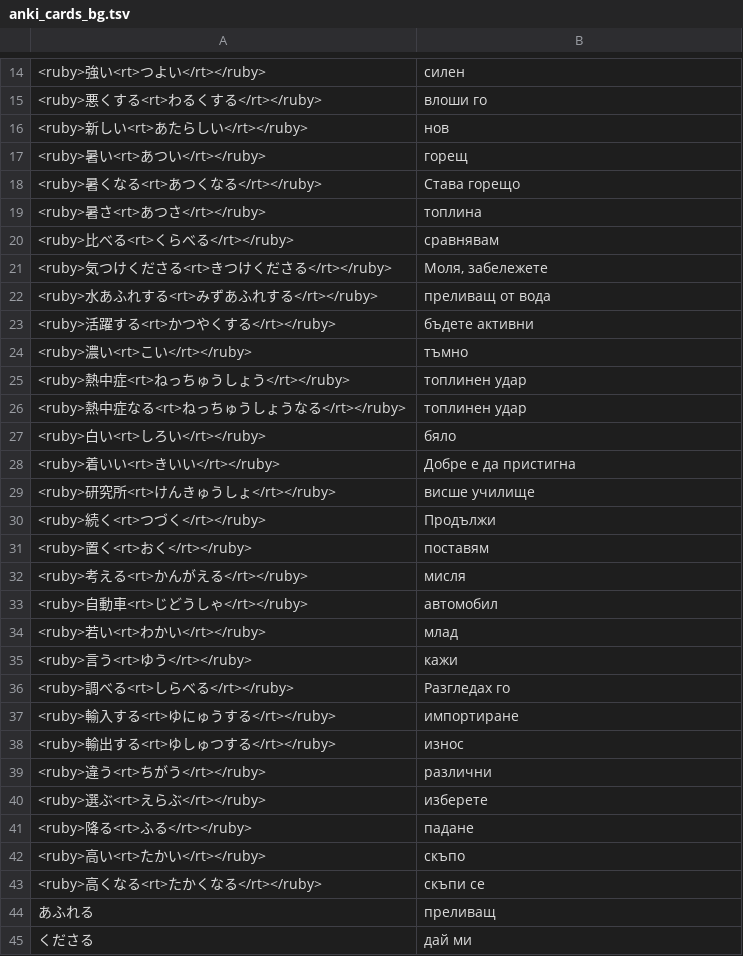
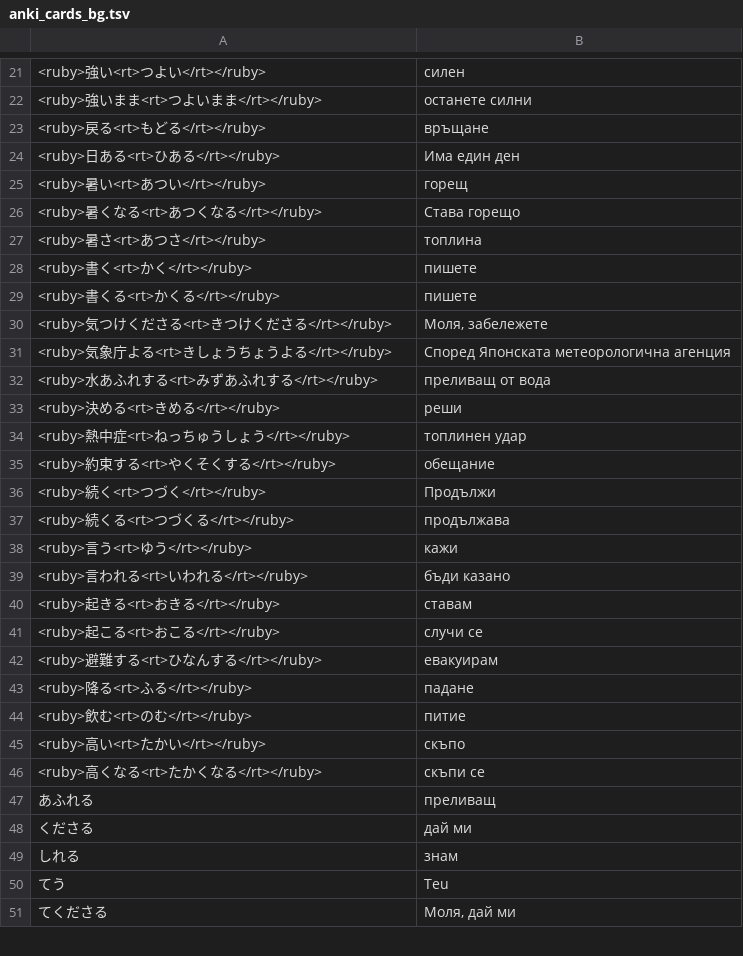
Before and after one commit to vebaev/NHK, a TSV file: docs/anki_cards_bg.tsv, drawn as a sheet; only a part is shown, gaps mark what is left out; the shorter side is filled out with more unchanged rows; removed rows and columns are numbered as before the commit, all else as after; the diff covers the shown part only; the diff names each change by its address in the sheet, - before the commit and + after, or states it on an @@ line.

```diff
--- a/docs/anki_cards_bg.tsv
+++ b/docs/anki_cards_bg.tsv
-row 15: <ruby>悪くする<rt>わるくする</rt></ruby> | влоши го
-row 16: <ruby>新しい<rt>あたらしい</rt></ruby> | нов
+row 22: <ruby>強いまま<rt>つよいまま</rt></ruby> | останете силни
+row 23: <ruby>戻る<rt>もどる</rt></ruby> | връщане
+row 24: <ruby>日ある<rt>ひある</rt></ruby> | Има един ден
-row 20: <ruby>比べる<rt>くらべる</rt></ruby> | сравнявам
+row 28: <ruby>書く<rt>かく</rt></ruby> | пишете
+row 29: <ruby>書くる<rt>かくる</rt></ruby> | пишете
+row 31: <ruby>気象庁よる<rt>きしょうちょうよる</rt></ruby> | Според Японската метеорологична агенция
-row 23: <ruby>活躍する<rt>かつやくする</rt></ruby> | бъдете активни
-row 24: <ruby>濃い<rt>こい</rt></ruby> | тъмно
+row 33: <ruby>決める<rt>きめる</rt></ruby> | реши
-row 26: <ruby>熱中症なる<rt>ねっちゅうしょうなる</rt></ruby> | топлинен удар
-row 27: <ruby>白い<rt>しろい</rt></ruby> | бяло
-row 28: <ruby>着いい<rt>きいい</rt></ruby> | Добре е да пристигна
-row 29: <ruby>研究所<rt>けんきゅうしょ</rt></ruby> | висше училище
+row 35: <ruby>約束する<rt>やくそくする</rt></ruby> | обещание
-row 31: <ruby>置く<rt>おく</rt></ruby> | поставям
-row 32: <ruby>考える<rt>かんがえる</rt></ruby> | мисля
-row 33: <ruby>自動車<rt>じどうしゃ</rt></ruby> | автомобил
-row 34: <ruby>若い<rt>わかい</rt></ruby> | млад
+row 37: <ruby>続くる<rt>つづくる</rt></ruby> | продължава
-row 36: <ruby>調べる<rt>しらべる</rt></ruby> | Разгледах го
-row 37: <ruby>輸入する<rt>ゆにゅうする</rt></ruby> | импортиране
-row 38: <ruby>輸出する<rt>ゆしゅつする</rt></ruby> | износ
-row 39: <ruby>違う<rt>ちがう</rt></ruby> | различни
-row 40: <ruby>選ぶ<rt>えらぶ</rt></ruby> | изберете
+row 39: <ruby>言われる<rt>いわれる</rt></ruby> | бъди казано
+row 40: <ruby>起きる<rt>おきる</rt></ruby> | ставам
+row 41: <ruby>起こる<rt>おこる</rt></ruby> | случи се
+row 42: <ruby>避難する<rt>ひなんする</rt></ruby> | евакуирам
+row 44: <ruby>飲む<rt>のむ</rt></ruby> | питие
```
Also changed, not shown: 18 added rows and 9 removed rows elsewhere in this file, 16 other files.
